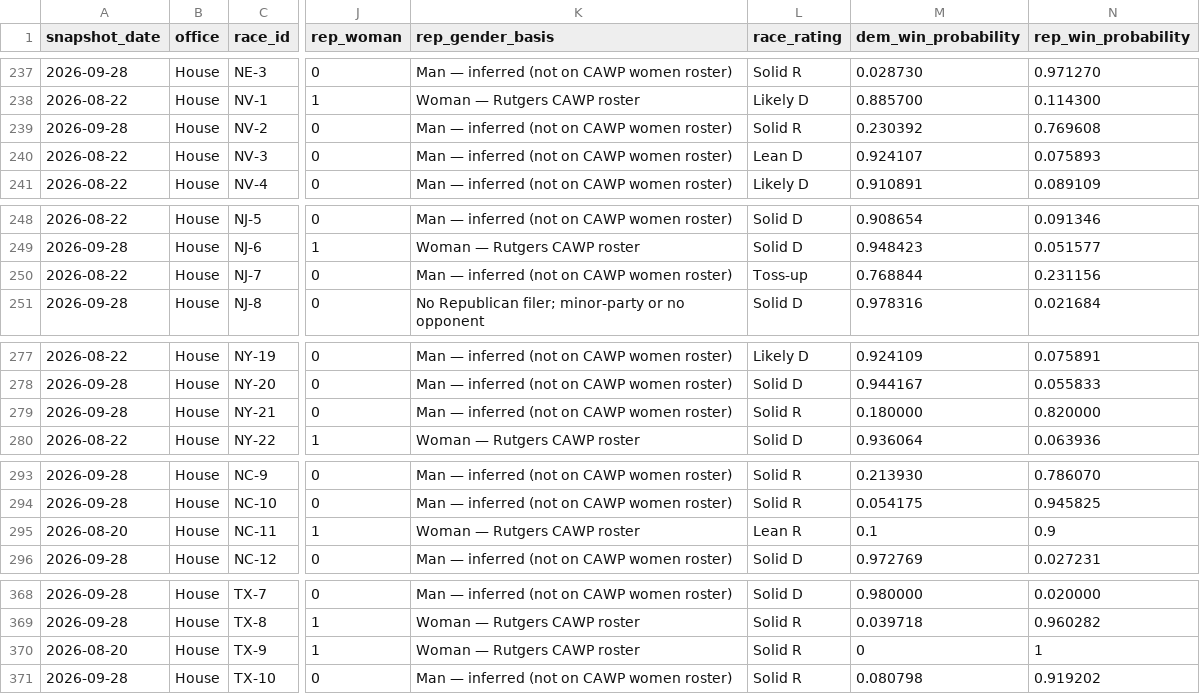
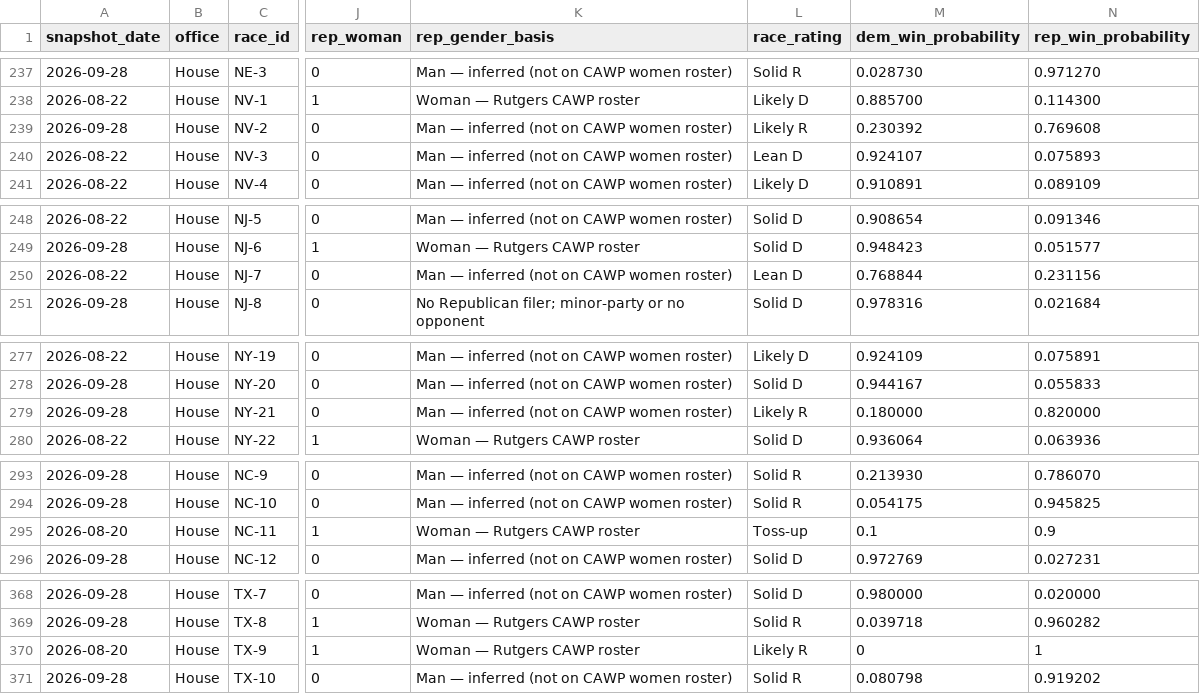
Before and after one commit to etrrosenman/morewomeninoffice, a CSV file: public/data/house.csv, drawn as a sheet; only a part is shown, gaps mark what is left out; the diff covers the shown part only; the diff names each change by its address in the sheet, - before the commit and + after, or states it on an @@ line.

```diff
--- a/public/data/house.csv
+++ b/public/data/house.csv
-L239 (race_rating): Solid R
+L239 (race_rating): Likely R
-L250 (race_rating): Toss-up
+L250 (race_rating): Lean D
-L279 (race_rating): Solid R
+L279 (race_rating): Likely R
-L295 (race_rating): Lean R
+L295 (race_rating): Toss-up
-L370 (race_rating): Solid R
+L370 (race_rating): Likely R
```
Also changed, not shown: 10 edited cells elsewhere in this file, public/data/senate.csv.
